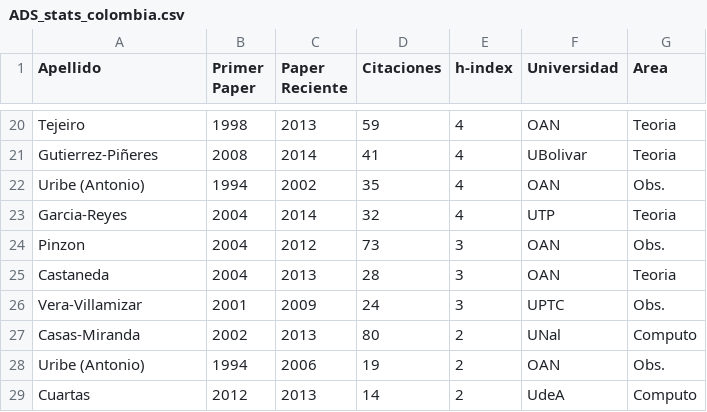
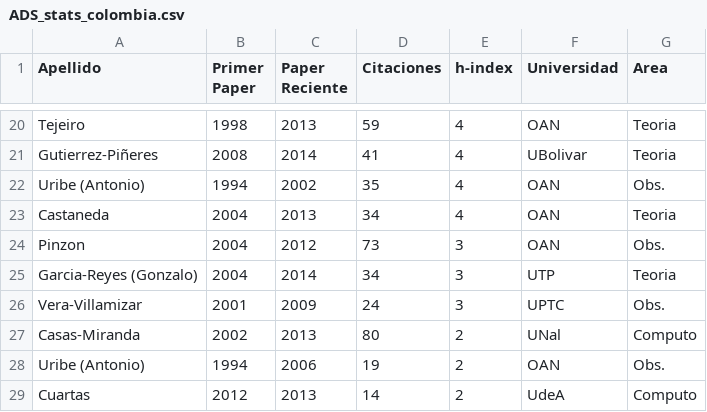
Before and after one commit to ColombianAstronomy/ProductividadAstronomica, a CSV file: ADS_stats_colombia.csv, drawn as a sheet; only a part is shown, gaps mark what is left out.

Commit message:
17

```diff
--- a/ADS_stats_colombia.csv
+++ b/ADS_stats_colombia.csv
@@ -22,5 +22,5 @@ Gutierrez-Piñeres, 	2008, 	2014, 41,		4,  	UBolivar, Teoria
 Uribe (Antonio),	1994,	2002, 35,		4,	OAN, Obs.
-Garcia-Reyes, 		2004,	2014, 32,		4,	UTP, Teoria
+Castaneda,		2004,	2013, 34,		4,	OAN, Teoria
 Pinzon	,		2004,	2012, 73,		3,	OAN, Obs.
-Castaneda,		2004,	2013, 28,		3,	OAN, Teoria
+Garcia-Reyes (Gonzalo), 2004,	2014, 34,		3,	UTP, Teoria
 Vera-Villamizar,	2001,	2009, 24,		3,	UPTC, Obs.
```
